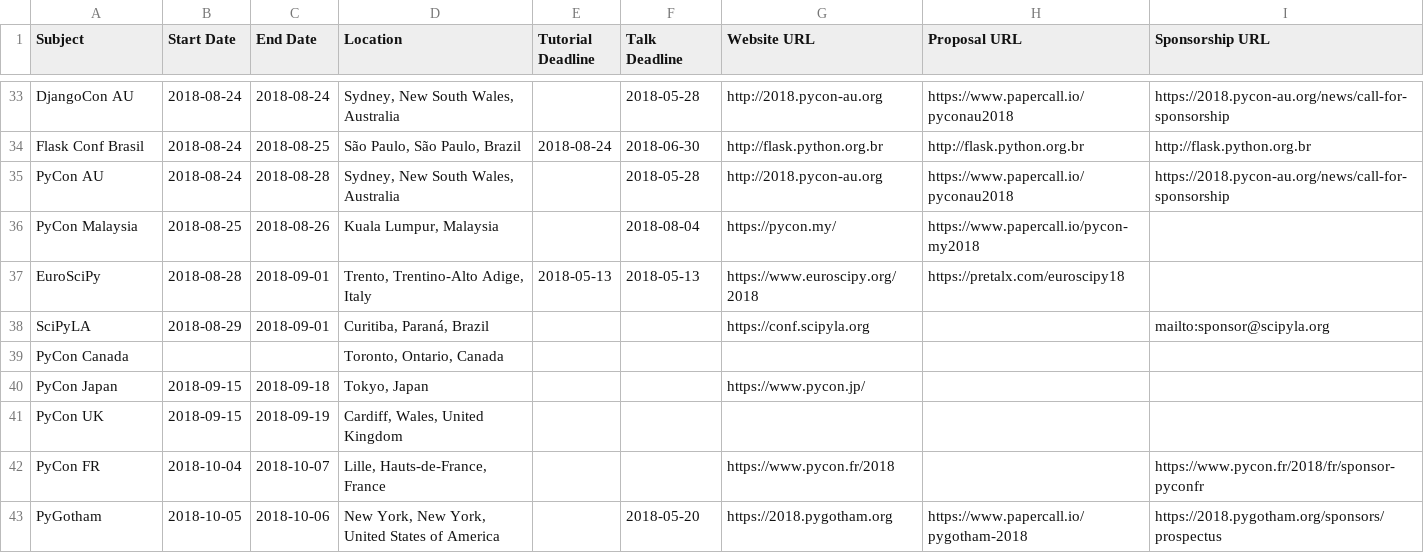
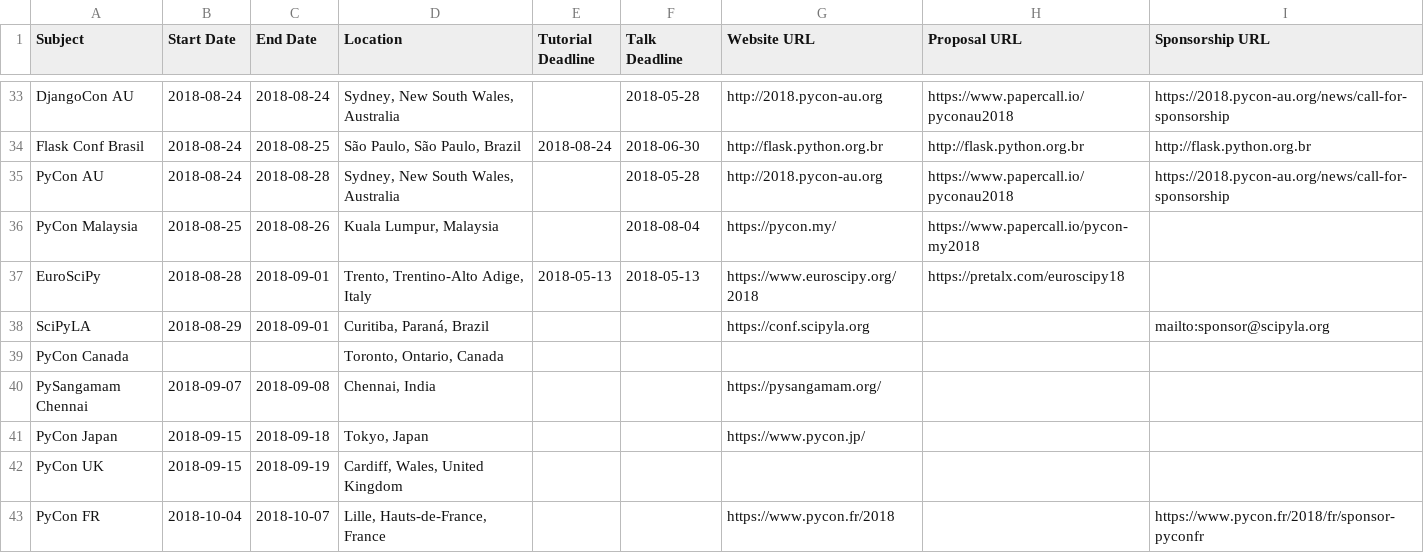
Before and after one commit to python-organizers/conferences, a CSV file: 2018.csv, drawn as a sheet; only a part is shown, gaps mark what is left out; the shorter side is filled out with more unchanged rows.

Commit message:
Add PySangamam Chennai

```diff
--- a/2018.csv
+++ b/2018.csv
@@ -39,2 +39,3 @@ SciPyLA,2018-08-29,2018-09-01,"Curitiba, Paraná, Brazil",,,https://conf.scipyla
 PyCon Canada,,,"Toronto, Ontario, Canada",,,,,
+PySangamam Chennai,2018-09-07,2018-09-08,"Chennai, India",,,https://pysangamam.org/,,
 PyCon Japan,2018-09-15,2018-09-18,"Tokyo, Japan",,,https://www.pycon.jp/,,
```
